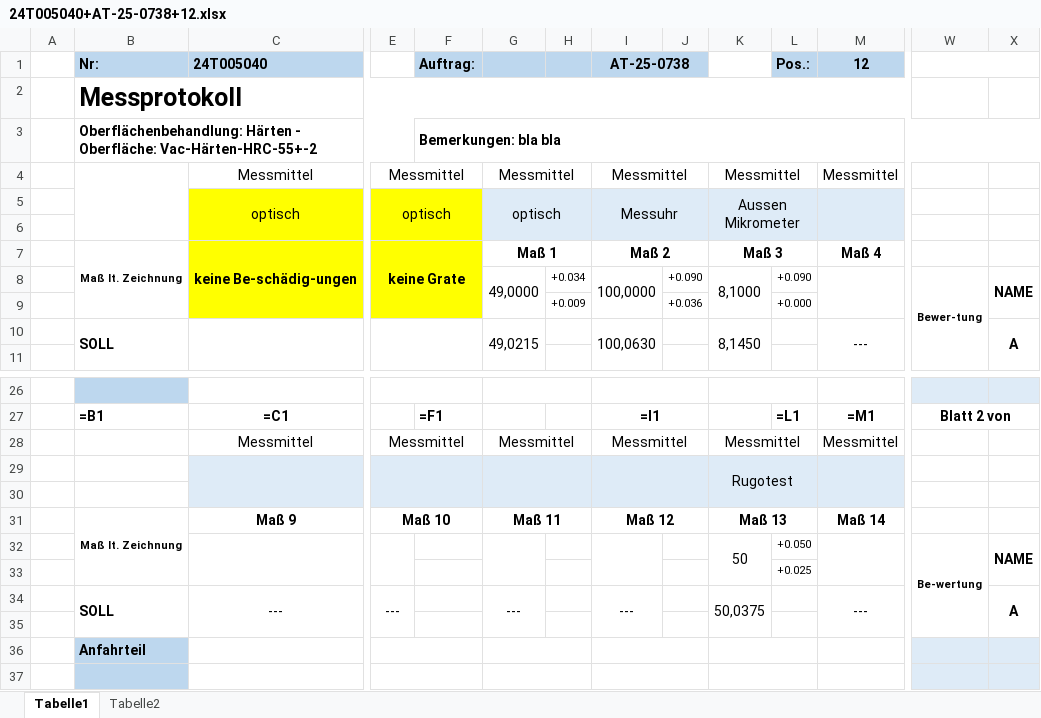
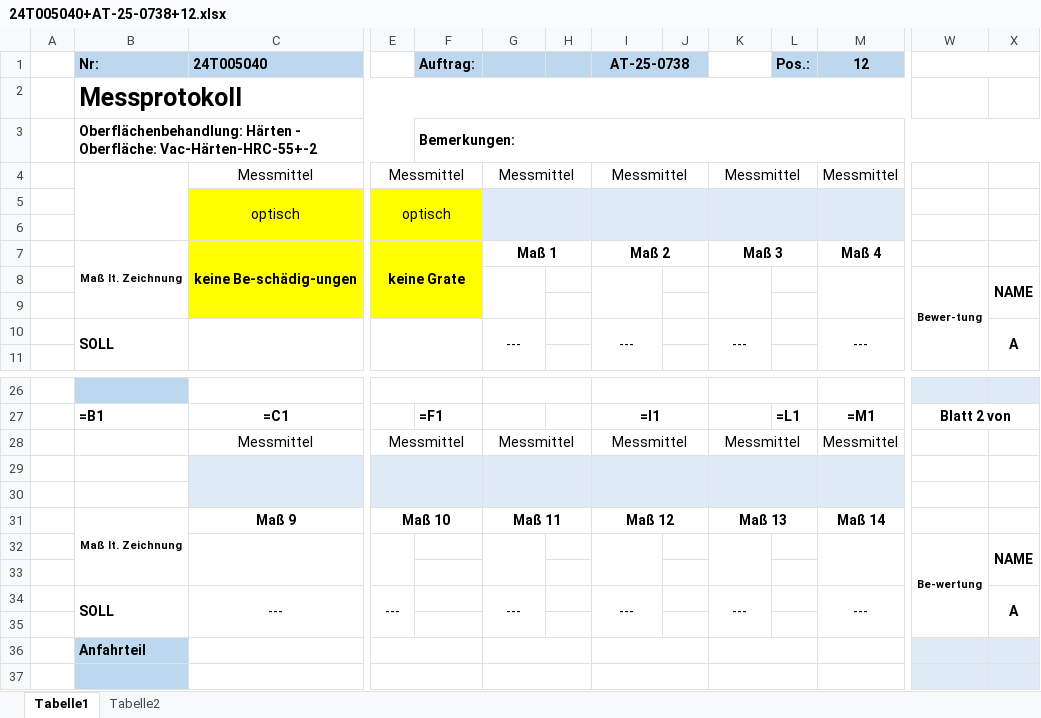
Before and after one commit to hannesfox/MessKIpro, an Excel workbook: Messprotokolle/24T005040+AT-25-0738+12.xlsx, sheet Tabelle1, drawn as a sheet; only a part is shown, gaps mark what is left out; values as stored, in another font and other column widths than the file's, no borders; formulas without a stored value are shown as written; charts and pictures not drawn; removed rows and columns are numbered as before the commit, all else as after; rows hold the shown columns only; the diff names each change by its address in the sheet, - before the commit and + after, or states it on an @@ line.

Commit message:
Messp-Assistent 1.1

```diff
--- a/Messprotokolle/24T005040+AT-25-0738+12.xlsx (sheet Tabelle1)
+++ b/Messprotokolle/24T005040+AT-25-0738+12.xlsx (sheet Tabelle1)
-F3 (Auftrag:): Bemerkungen: bla bla
+F3 (Auftrag:): Bemerkungen:
-row 5:  |  | optisch | optisch |  | optisch |  | Messuhr |  | Aussen Mikrometer
+row 5:  |  | optisch | optisch
-row 8:  |  |  |  |  | 49,0000 | +0.034 | 100,0000 | +0.090 | 8,1000 | +0.090 |  | Bewer-tung | NAME
+row 8:  |  |  |  |  |  |  |  |  |  |  |  | Bewer-tung | NAME
-row 9:  |  |  |  |  |  | +0.009 |  | +0.036 |  | +0.000
+row 9: (empty)
-G10: 49,0215
+G10: ---
-I10 (AT-25-0738): 100,0630
+I10 (AT-25-0738): ---
-K10: 8,1450
+K10: ---
-K29: Rugotest
+K29: (empty)
-K32: 50
+K32: (empty)
-L32 (Pos.:): +0.050
+L32 (Pos.:): (empty)
-L33 (Pos.:): +0.025
+L33 (Pos.:): (empty)
-K34: 50,0375
+K34: ---
```
Also changed, not shown: 1 other file.
